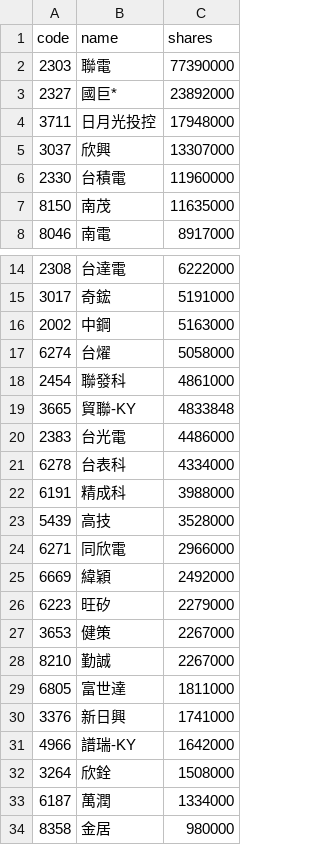
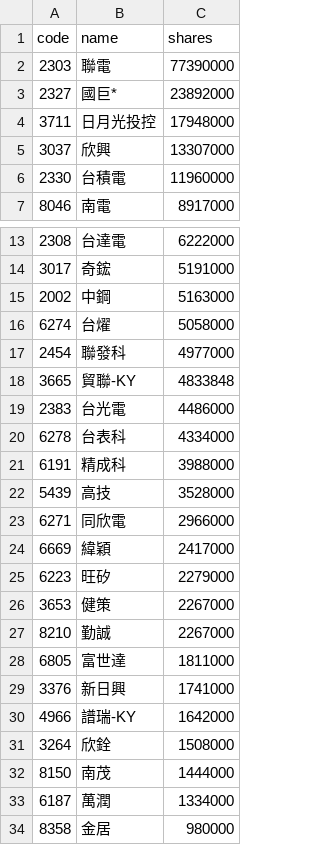
Before and after one commit to 4ru1013/united-etf-00981a-portfolio, a CSV file: data/out/holdings/00981A_latest.csv, drawn as a sheet; only a part is shown, gaps mark what is left out.

```diff
--- a/data/out/holdings/00981A_latest.csv
+++ b/data/out/holdings/00981A_latest.csv
@@ -6,3 +6,2 @@
 2330,台積電,11960000
-8150,南茂,11635000
 8046,南電,8917000
@@ -17,3 +16,3 @@
 6274,台燿,5058000
-2454,聯發科,4861000
+2454,聯發科,4977000
 3665,貿聯-KY,4833848
@@ -24,3 +23,3 @@
 6271,同欣電,2966000
-6669,緯穎,2492000
+6669,緯穎,2417000
 6223,旺矽,2279000
@@ -32,2 +31,3 @@
 3264,欣銓,1508000
+8150,南茂,1444000
 6187,萬潤,1334000
```
Also changed, not shown: 4 other files.
